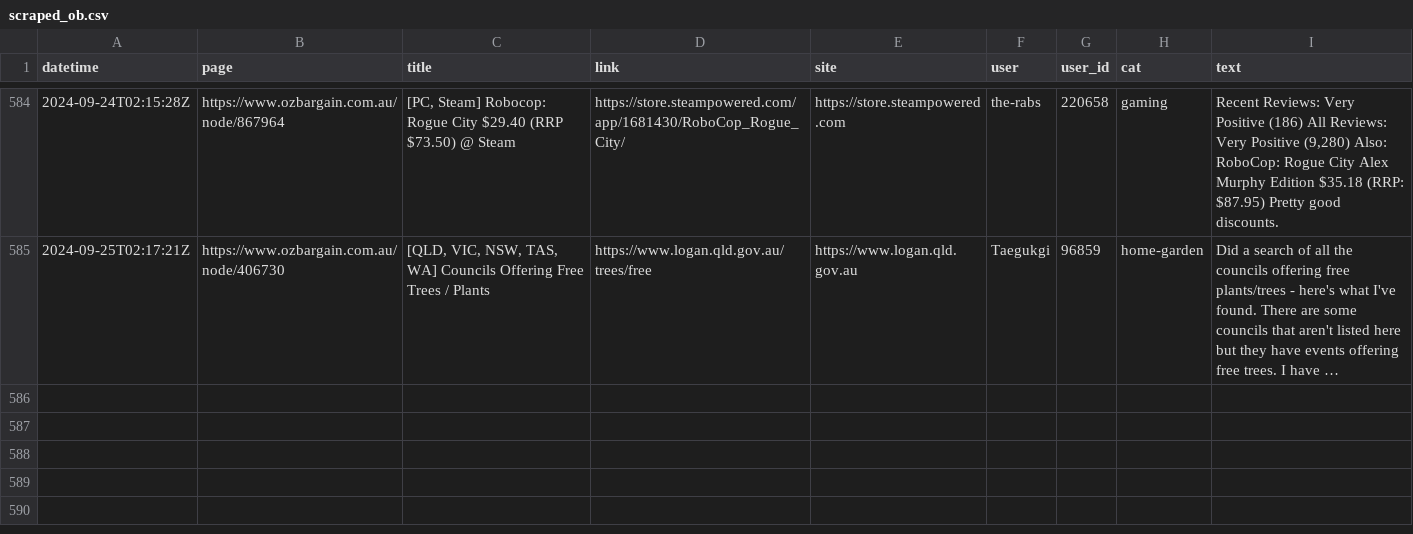
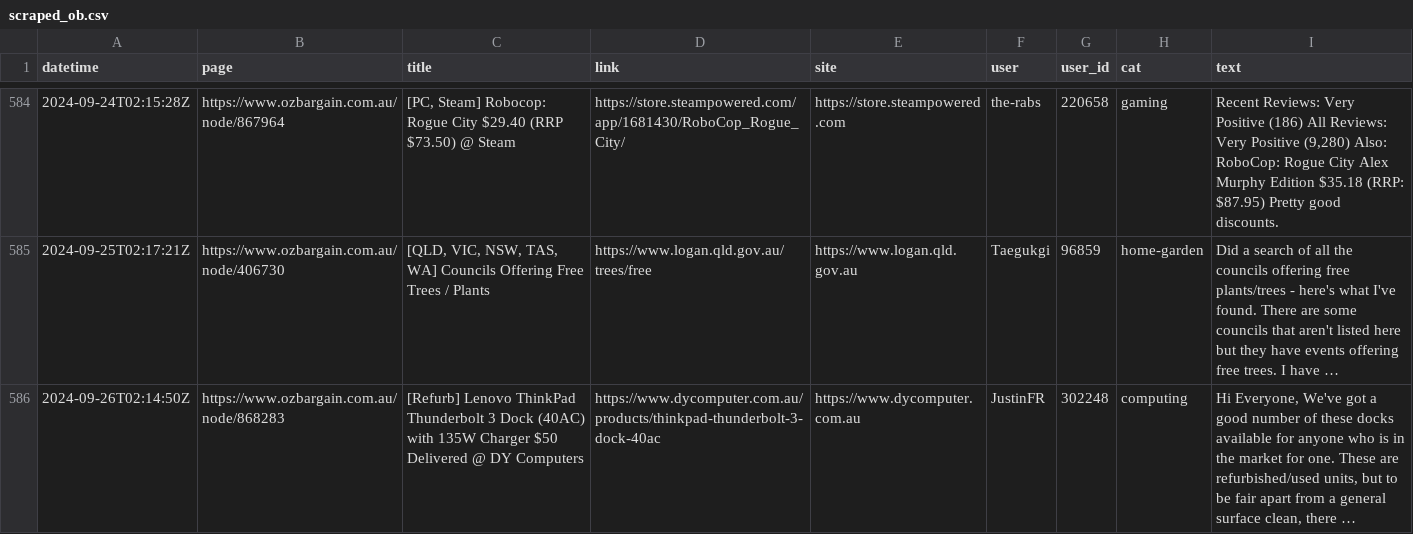
Before and after one commit to ntworthk/car-loans, a CSV file: data/scraped_ob.csv, drawn as a sheet; only a part is shown, gaps mark what is left out.

Commit message:
refreshing data

```diff
--- a/data/scraped_ob.csv
+++ b/data/scraped_ob.csv
@@ -585 +585,2 @@ datetime,page,title,link,site,user,user_id,cat,text
 2024-09-25T02:17:21Z,https://www.ozbargain.com.au/node/406730,"[QLD, VIC, NSW, TAS, WA] Councils Offering Free Trees / Plants",https://www.logan.qld.gov.au/trees/free,https://www.logan.qld.gov.au,Taegukgi,96859,home-garden,Did a search of all the councils offering free plants/trees - here's what I've found. There are some councils that aren't listed here but they have events offering free trees. I have …
+2024-09-26T02:14:50Z,https://www.ozbargain.com.au/node/868283,[Refurb] Lenovo ThinkPad Thunderbolt 3 Dock (40AC) with 135W Charger $50 Delivered @ DY Computers,https://www.dycomputer.com.au/products/thinkpad-thunderbolt-3-dock-40ac,https://www.dycomputer.com.au,JustinFR,302248,computing,"Hi Everyone, We've got a good number of these docks available for anyone who is in the market for one. These are refurbished/used units, but to be fair apart from a general surface clean, there …"
```
Also changed, not shown: 17 other files.
